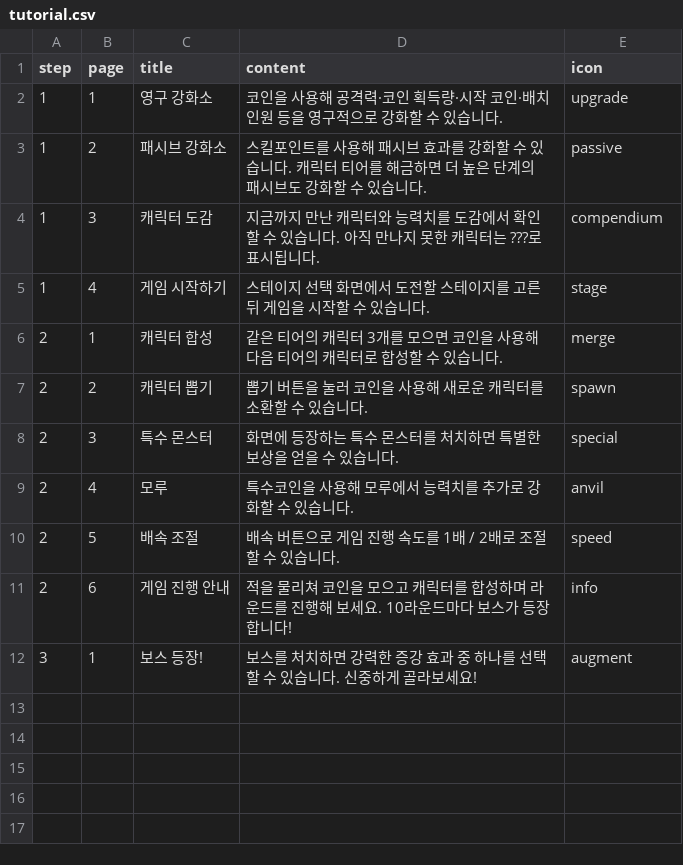
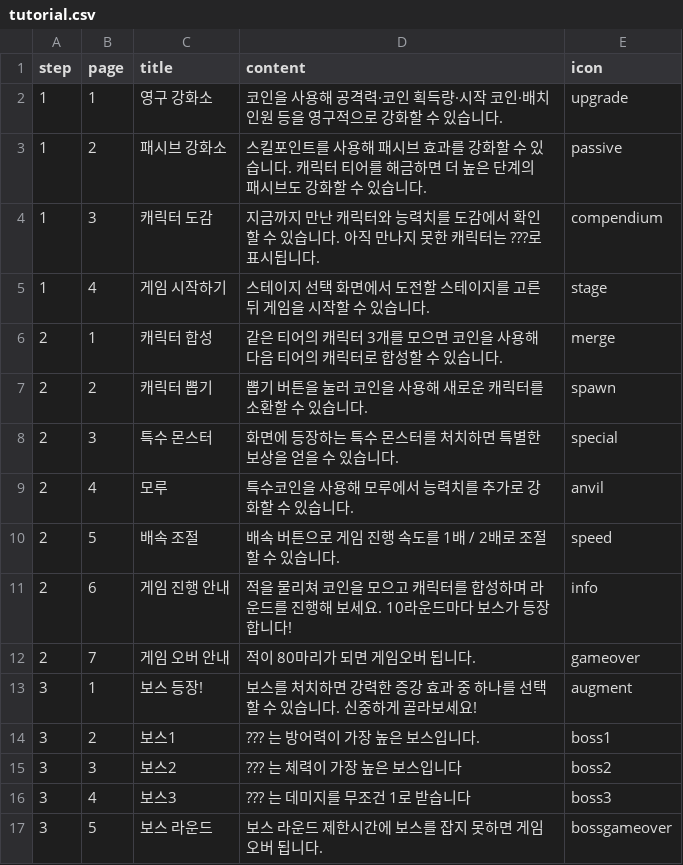
Before and after one commit to malyee123/3Dgame, a CSV file: Assets/Resources/CSVData/tutorial.csv, drawn as a sheet; the diff names each change by its address in the sheet, - before the commit and + after, or states it on an @@ line.

```diff
--- a/Assets/Resources/CSVData/tutorial.csv
+++ b/Assets/Resources/CSVData/tutorial.csv
+row 12: 2 | 7 | 게임 오버 안내 | 적이 80마리가 되면 게임오버 됩니다. | gameover
+row 14: 3 | 2 | 보스1 | ??? 는 방어력이 가장 높은 보스입니다. | boss1
+row 15: 3 | 3 | 보스2 | ??? 는 체력이 가장 높은 보스입니다 | boss2
+row 16: 3 | 4 | 보스3 | ??? 는 데미지를 무조건 1로 받습니다 | boss3
+row 17: 3 | 5 | 보스 라운드 | 보스 라운드 제한시간에 보스를 잡지 못하면 게임오버 됩니다. | bossgameover
```
Also changed, not shown: 1 other file.
